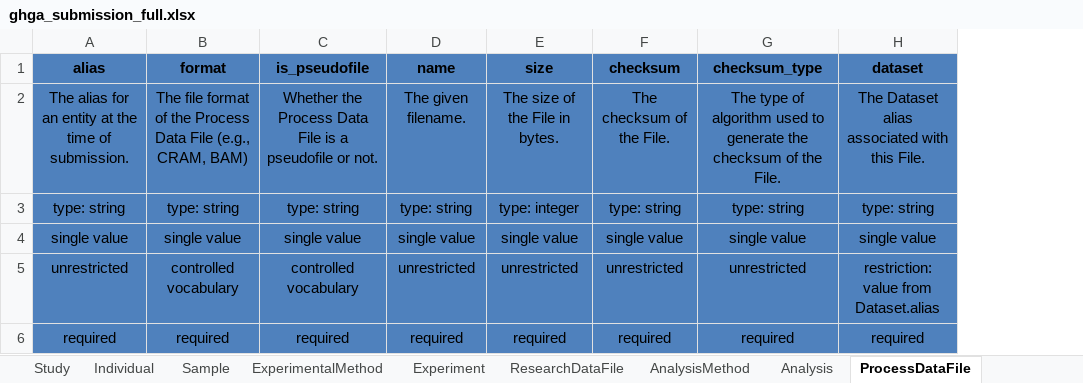
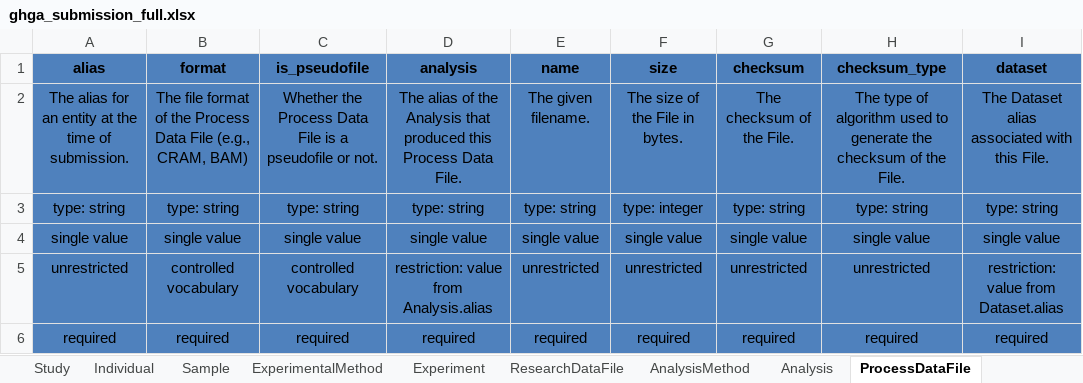
Before and after one commit to ghga-de/ghga-metadata-schema, an Excel workbook: spreadsheets/ghga_submission_full.xlsx, sheet ProcessDataFile, drawn as a sheet; values as stored, in another font and other column widths than the file's, no borders; the diff names each change by its address in the sheet, - before the commit and + after, or states it on an @@ line.

```diff
--- a/spreadsheets/ghga_submission_full.xlsx (sheet ProcessDataFile)
+++ b/spreadsheets/ghga_submission_full.xlsx (sheet ProcessDataFile)
+column D (analysis), rows 2-6: The alias of the Analysis that produced this Process Data File. | type: string | single value | restriction: value from Analysis.alias | required
```
Also changed, not shown: 3 other files.
